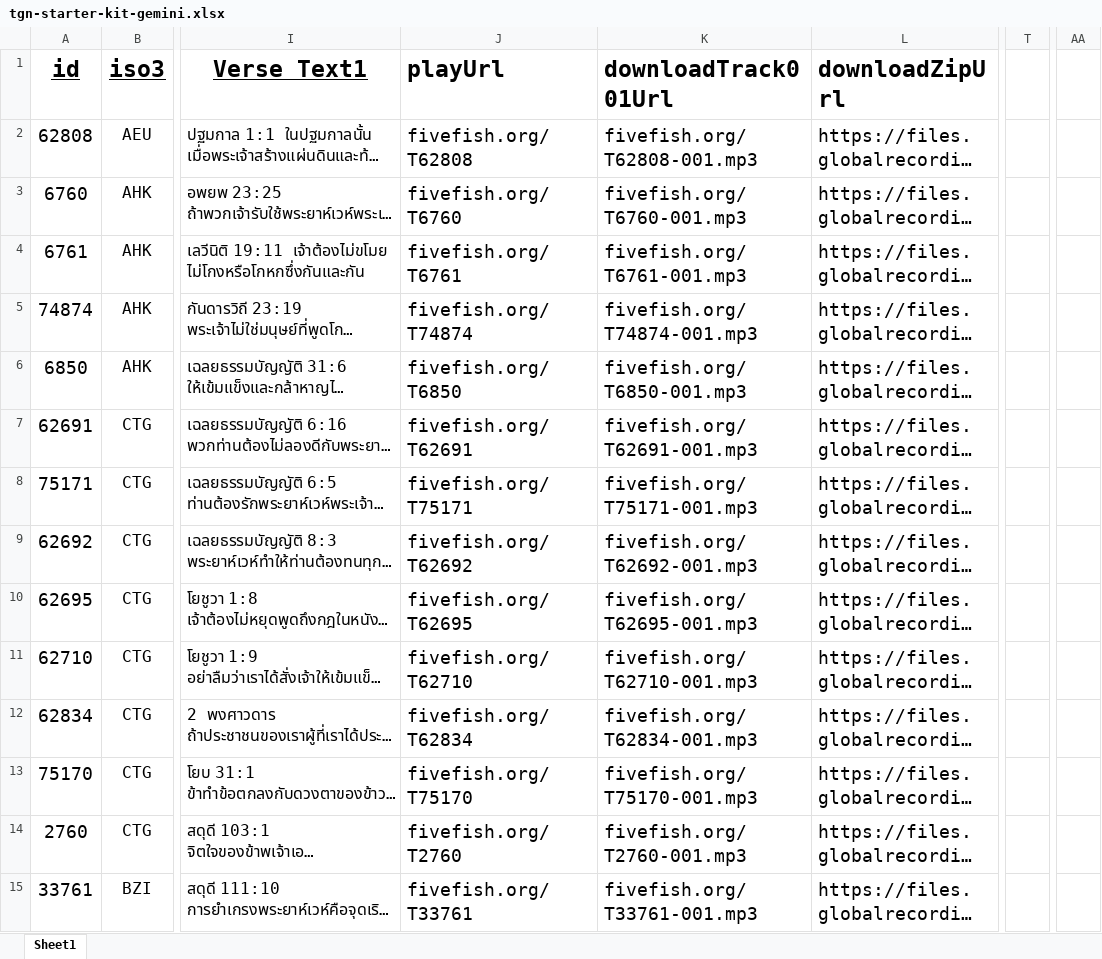
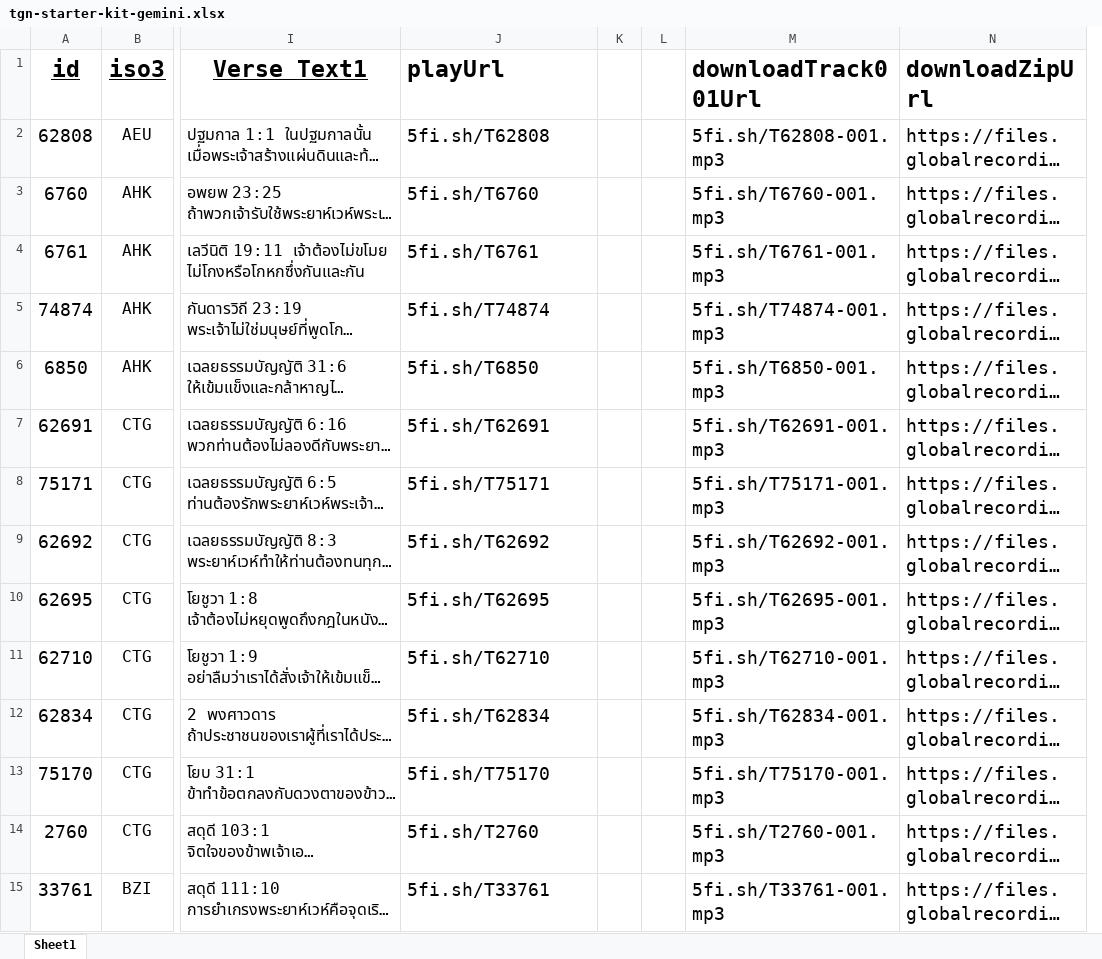
Before and after one commit to dnatisdale/good-news-pwa-gemini, an Excel workbook: scripts/tgn-starter-kit-gemini.xlsx, sheet Sheet1, drawn as a sheet; only a part is shown, gaps mark what is left out; long unchanged cells end in …; values as stored, in another font and other column widths than the file's, no borders; removed rows and columns are numbered as before the commit, all else as after; the diff covers the shown part only; the diff names each change by its address in the sheet, - before the commit and + after, or states it on an @@ line.

Commit message:
Gemini Antigravity fixes

```diff
--- a/scripts/tgn-starter-kit-gemini.xlsx (sheet Sheet1)
+++ b/scripts/tgn-starter-kit-gemini.xlsx (sheet Sheet1)
+column K, empty
+column L, empty
@@ column T hidden, empty @@
@@ column AA hidden, empty @@
-J2 (playUrl): fivefish.org/T62808
+J2 (playUrl): 5fi.sh/T62808
-M2 (downloadTrack001Url): fivefish.org/T62808-001.mp3
+M2 (downloadTrack001Url): 5fi.sh/T62808-001.mp3
-J3 (playUrl): fivefish.org/T6760
+J3 (playUrl): 5fi.sh/T6760
-M3 (downloadTrack001Url): fivefish.org/T6760-001.mp3
+M3 (downloadTrack001Url): 5fi.sh/T6760-001.mp3
-J4 (playUrl): fivefish.org/T6761
+J4 (playUrl): 5fi.sh/T6761
-M4 (downloadTrack001Url): fivefish.org/T6761-001.mp3
+M4 (downloadTrack001Url): 5fi.sh/T6761-001.mp3
-J5 (playUrl): fivefish.org/T74874
+J5 (playUrl): 5fi.sh/T74874
-M5 (downloadTrack001Url): fivefish.org/T74874-001.mp3
+M5 (downloadTrack001Url): 5fi.sh/T74874-001.mp3
-J6 (playUrl): fivefish.org/T6850
+J6 (playUrl): 5fi.sh/T6850
-M6 (downloadTrack001Url): fivefish.org/T6850-001.mp3
+M6 (downloadTrack001Url): 5fi.sh/T6850-001.mp3
-J7 (playUrl): fivefish.org/T62691
+J7 (playUrl): 5fi.sh/T62691
-M7 (downloadTrack001Url): fivefish.org/T62691-001.mp3
+M7 (downloadTrack001Url): 5fi.sh/T62691-001.mp3
-J8 (playUrl): fivefish.org/T75171
+J8 (playUrl): 5fi.sh/T75171
-M8 (downloadTrack001Url): fivefish.org/T75171-001.mp3
+M8 (downloadTrack001Url): 5fi.sh/T75171-001.mp3
-J9 (playUrl): fivefish.org/T62692
+J9 (playUrl): 5fi.sh/T62692
-M9 (downloadTrack001Url): fivefish.org/T62692-001.mp3
+M9 (downloadTrack001Url): 5fi.sh/T62692-001.mp3
-J10 (playUrl): fivefish.org/T62695
+J10 (playUrl): 5fi.sh/T62695
-M10 (downloadTrack001Url): fivefish.org/T62695-001.mp3
+M10 (downloadTrack001Url): 5fi.sh/T62695-001.mp3
-J11 (playUrl): fivefish.org/T62710
+J11 (playUrl): 5fi.sh/T62710
-M11 (downloadTrack001Url): fivefish.org/T62710-001.mp3
+M11 (downloadTrack001Url): 5fi.sh/T62710-001.mp3
-J12 (playUrl): fivefish.org/T62834
+J12 (playUrl): 5fi.sh/T62834
-M12 (downloadTrack001Url): fivefish.org/T62834-001.mp3
+M12 (downloadTrack001Url): 5fi.sh/T62834-001.mp3
-J13 (playUrl): fivefish.org/T75170
+J13 (playUrl): 5fi.sh/T75170
-M13 (downloadTrack001Url): fivefish.org/T75170-001.mp3
+M13 (downloadTrack001Url): 5fi.sh/T75170-001.mp3
-J14 (playUrl): fivefish.org/T2760
+J14 (playUrl): 5fi.sh/T2760
-M14 (downloadTrack001Url): fivefish.org/T2760-001.mp3
+M14 (downloadTrack001Url): 5fi.sh/T2760-001.mp3
-J15 (playUrl): fivefish.org/T33761
+J15 (playUrl): 5fi.sh/T33761
-M15 (downloadTrack001Url): fivefish.org/T33761-001.mp3
+M15 (downloadTrack001Url): 5fi.sh/T33761-001.mp3
```
Also changed, not shown: 856 edited cells elsewhere in this sheet, formulas that keep their value, 22 other files.
